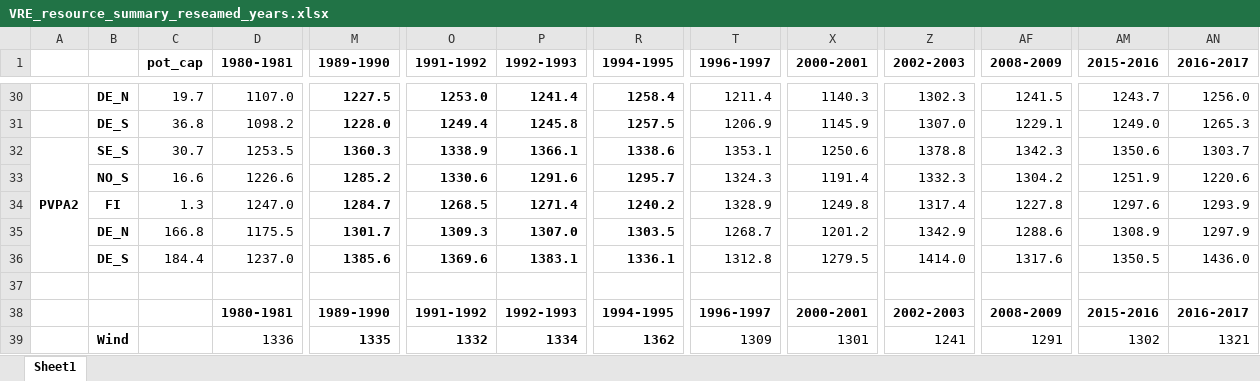
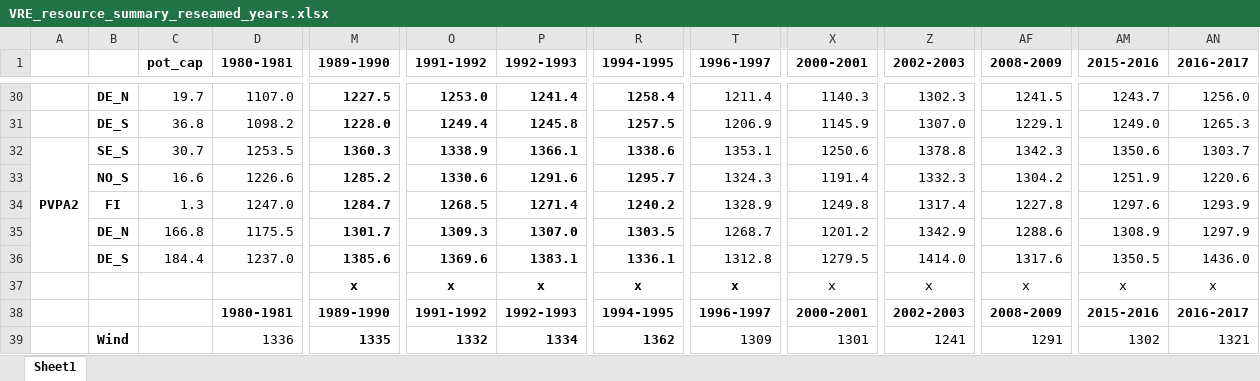
Before and after one commit to jonull93/PhD, an Excel workbook: results/VRE_resource_summary_reseamed_years.xlsx, sheet Sheet1, drawn as a sheet; only a part is shown, gaps mark what is left out; values as stored, in another font and other column widths than the file's, no borders; conditional formats not drawn; rows hold the shown columns only; the diff covers the shown part only; the diff names each change by its address in the sheet, - before the commit and + after, or states it on an @@ line.

```diff
--- a/results/VRE_resource_summary_reseamed_years.xlsx (sheet Sheet1)
+++ b/results/VRE_resource_summary_reseamed_years.xlsx (sheet Sheet1)
-row 37: (empty)
+row 37:  |  |  |  | x | x | x | x | x | x | x | x | x | x
```
Also changed, not shown: 24 added rows elsewhere in this sheet, 12 other files.
